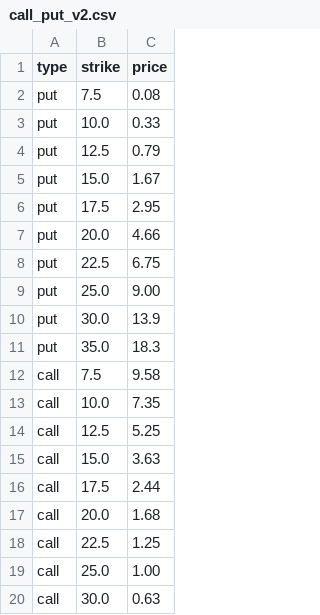
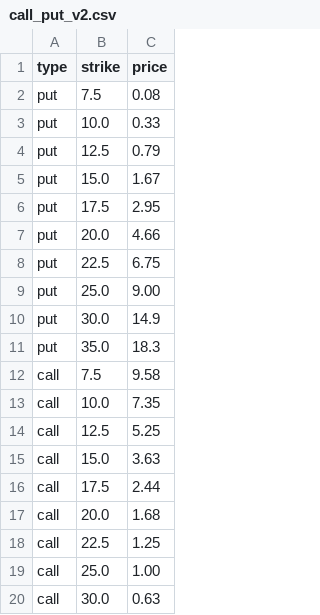
Before and after one commit to matteosan1/finance_course, a CSV file: Projects/call_put_v2.csv, drawn as a sheet.

Commit message:
Add files via upload

```diff
--- a/Projects/call_put_v2.csv
+++ b/Projects/call_put_v2.csv
@@ -9,3 +9,3 @@ put,22.5,6.75
 put,25.0,9.00
-put,30.0,13.9
+put,30.0,14.9
 put,35.0,18.3
```
